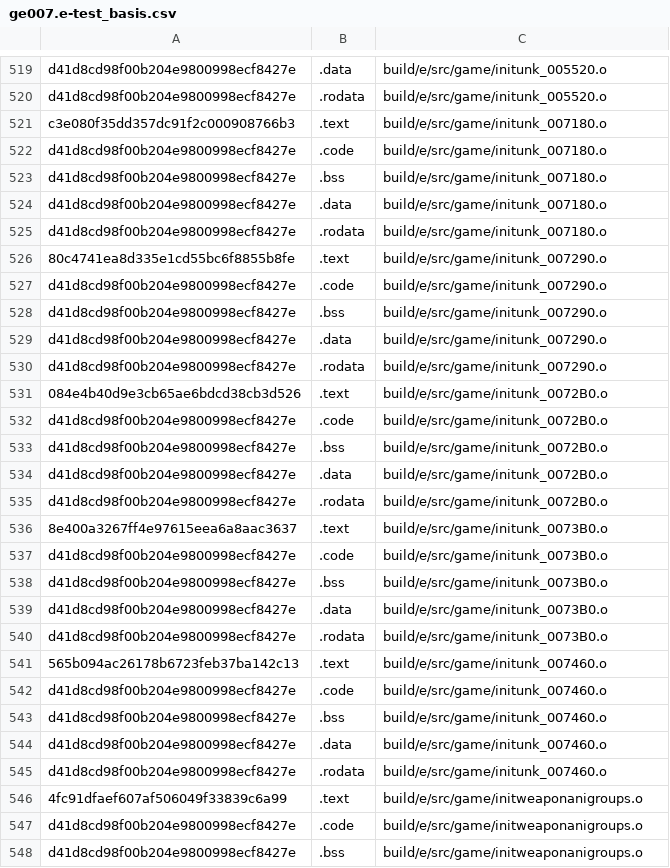
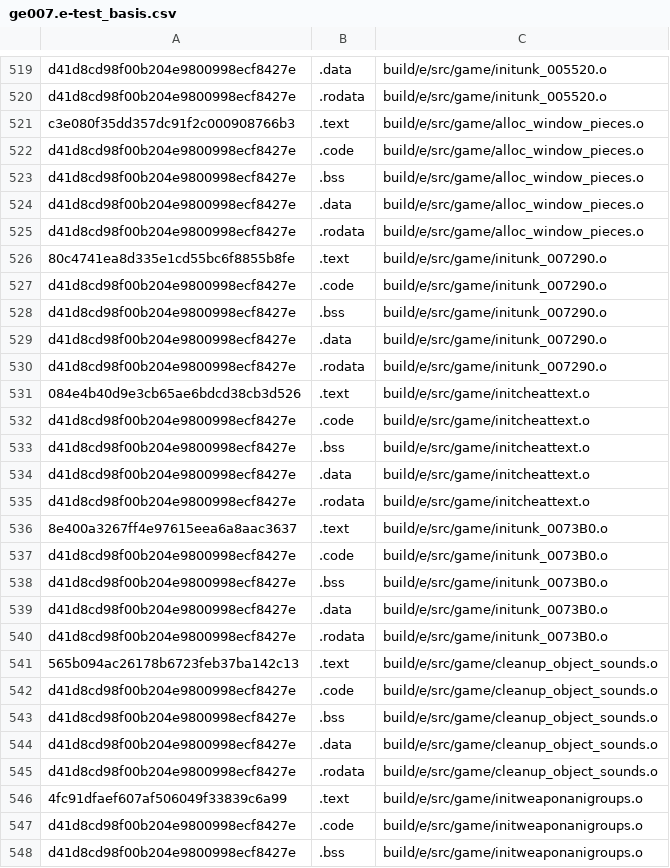
Before and after one commit to Luchador/GUD, a CSV file: ge007.e-test_basis.csv, drawn as a sheet; only a part is shown, gaps mark what is left out.

```diff
--- a/ge007.e-test_basis.csv
+++ b/ge007.e-test_basis.csv
@@ -520,7 +520,7 @@ d41d8cd98f00b204e9800998ecf8427e,.data,build/e/src/game/initunk_005520.o
 d41d8cd98f00b204e9800998ecf8427e,.rodata,build/e/src/game/initunk_005520.o
-c3e080f35dd357dc91f2c000908766b3,.text,build/e/src/game/initunk_007180.o
-d41d8cd98f00b204e9800998ecf8427e,.code,build/e/src/game/initunk_007180.o
-d41d8cd98f00b204e9800998ecf8427e,.bss,build/e/src/game/initunk_007180.o
-d41d8cd98f00b204e9800998ecf8427e,.data,build/e/src/game/initunk_007180.o
-d41d8cd98f00b204e9800998ecf8427e,.rodata,build/e/src/game/initunk_007180.o
+c3e080f35dd357dc91f2c000908766b3,.text,build/e/src/game/alloc_window_pieces.o
+d41d8cd98f00b204e9800998ecf8427e,.code,build/e/src/game/alloc_window_pieces.o
+d41d8cd98f00b204e9800998ecf8427e,.bss,build/e/src/game/alloc_window_pieces.o
+d41d8cd98f00b204e9800998ecf8427e,.data,build/e/src/game/alloc_window_pieces.o
+d41d8cd98f00b204e9800998ecf8427e,.rodata,build/e/src/game/alloc_window_pieces.o
 80c4741ea8d335e1cd55bc6f8855b8fe,.text,build/e/src/game/initunk_007290.o
@@ -530,7 +530,7 @@ d41d8cd98f00b204e9800998ecf8427e,.data,build/e/src/game/initunk_007290.o
 d41d8cd98f00b204e9800998ecf8427e,.rodata,build/e/src/game/initunk_007290.o
-084e4b40d9e3cb65ae6bdcd38cb3d526,.text,build/e/src/game/initunk_0072B0.o
-d41d8cd98f00b204e9800998ecf8427e,.code,build/e/src/game/initunk_0072B0.o
-d41d8cd98f00b204e9800998ecf8427e,.bss,build/e/src/game/initunk_0072B0.o
-d41d8cd98f00b204e9800998ecf8427e,.data,build/e/src/game/initunk_0072B0.o
-d41d8cd98f00b204e9800998ecf8427e,.rodata,build/e/src/game/initunk_0072B0.o
+084e4b40d9e3cb65ae6bdcd38cb3d526,.text,build/e/src/game/initcheattext.o
+d41d8cd98f00b204e9800998ecf8427e,.code,build/e/src/game/initcheattext.o
+d41d8cd98f00b204e9800998ecf8427e,.bss,build/e/src/game/initcheattext.o
+d41d8cd98f00b204e9800998ecf8427e,.data,build/e/src/game/initcheattext.o
+d41d8cd98f00b204e9800998ecf8427e,.rodata,build/e/src/game/initcheattext.o
 8e400a3267ff4e97615eea6a8aac3637,.text,build/e/src/game/initunk_0073B0.o
@@ -540,7 +540,7 @@ d41d8cd98f00b204e9800998ecf8427e,.data,build/e/src/game/initunk_0073B0.o
 d41d8cd98f00b204e9800998ecf8427e,.rodata,build/e/src/game/initunk_0073B0.o
-565b094ac26178b6723feb37ba142c13,.text,build/e/src/game/initunk_007460.o
-d41d8cd98f00b204e9800998ecf8427e,.code,build/e/src/game/initunk_007460.o
-d41d8cd98f00b204e9800998ecf8427e,.bss,build/e/src/game/initunk_007460.o
-d41d8cd98f00b204e9800998ecf8427e,.data,build/e/src/game/initunk_007460.o
-d41d8cd98f00b204e9800998ecf8427e,.rodata,build/e/src/game/initunk_007460.o
+565b094ac26178b6723feb37ba142c13,.text,build/e/src/game/cleanup_object_sounds.o
+d41d8cd98f00b204e9800998ecf8427e,.code,build/e/src/game/cleanup_object_sounds.o
+d41d8cd98f00b204e9800998ecf8427e,.bss,build/e/src/game/cleanup_object_sounds.o
+d41d8cd98f00b204e9800998ecf8427e,.data,build/e/src/game/cleanup_object_sounds.o
+d41d8cd98f00b204e9800998ecf8427e,.rodata,build/e/src/game/cleanup_object_sounds.o
 4fc91dfaef607af506049f33839c6a99,.text,build/e/src/game/initweaponanigroups.o
```
Also changed, not shown: ge007.j-test_basis.csv, ge007.u-test_basis.csv, 15 other files.
